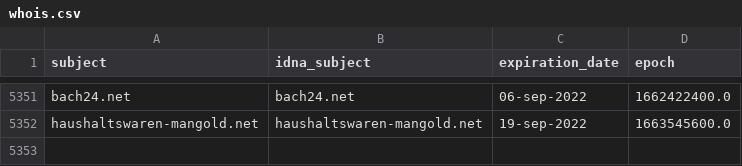
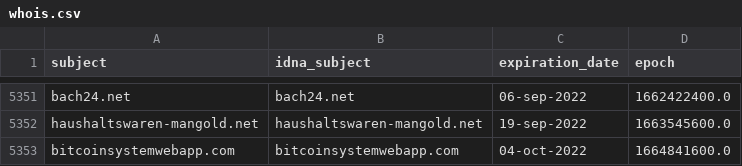
Before and after one commit to dead-hosts/Zelo72s_rpi.pihole.blocklists.fake, a CSV file: .pyfunceble/whois.csv, drawn as a sheet; only a part is shown, gaps mark what is left out; the diff names each change by its address in the sheet, - before the commit and + after, or states it on an @@ line.

```diff
--- a/.pyfunceble/whois.csv
+++ b/.pyfunceble/whois.csv
+row 5353: bitcoinsystemwebapp.com | bitcoinsystemwebapp.com | 04-oct-2022 | 1664841600.0
```
Also changed, not shown: 8 other files.
